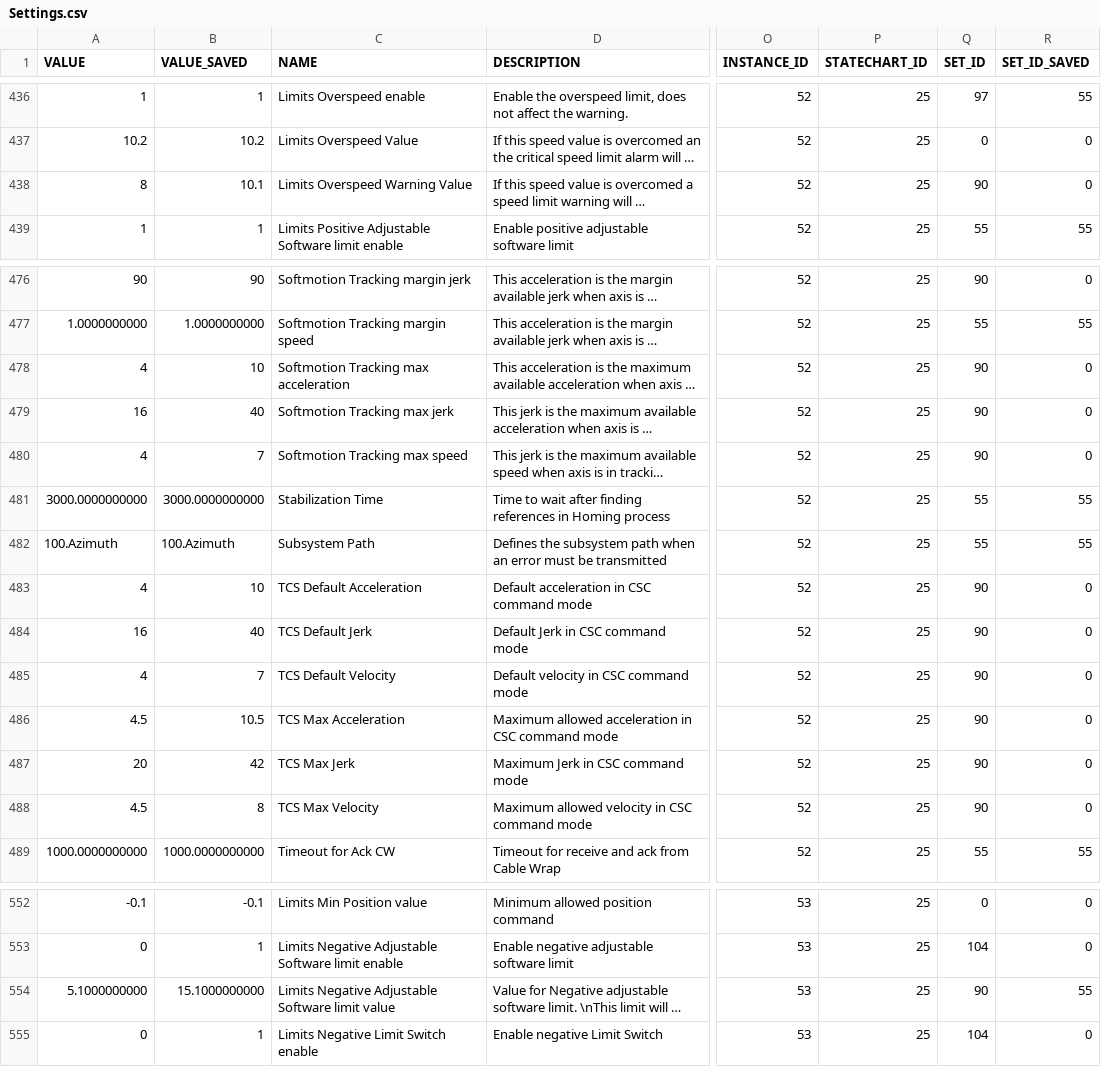
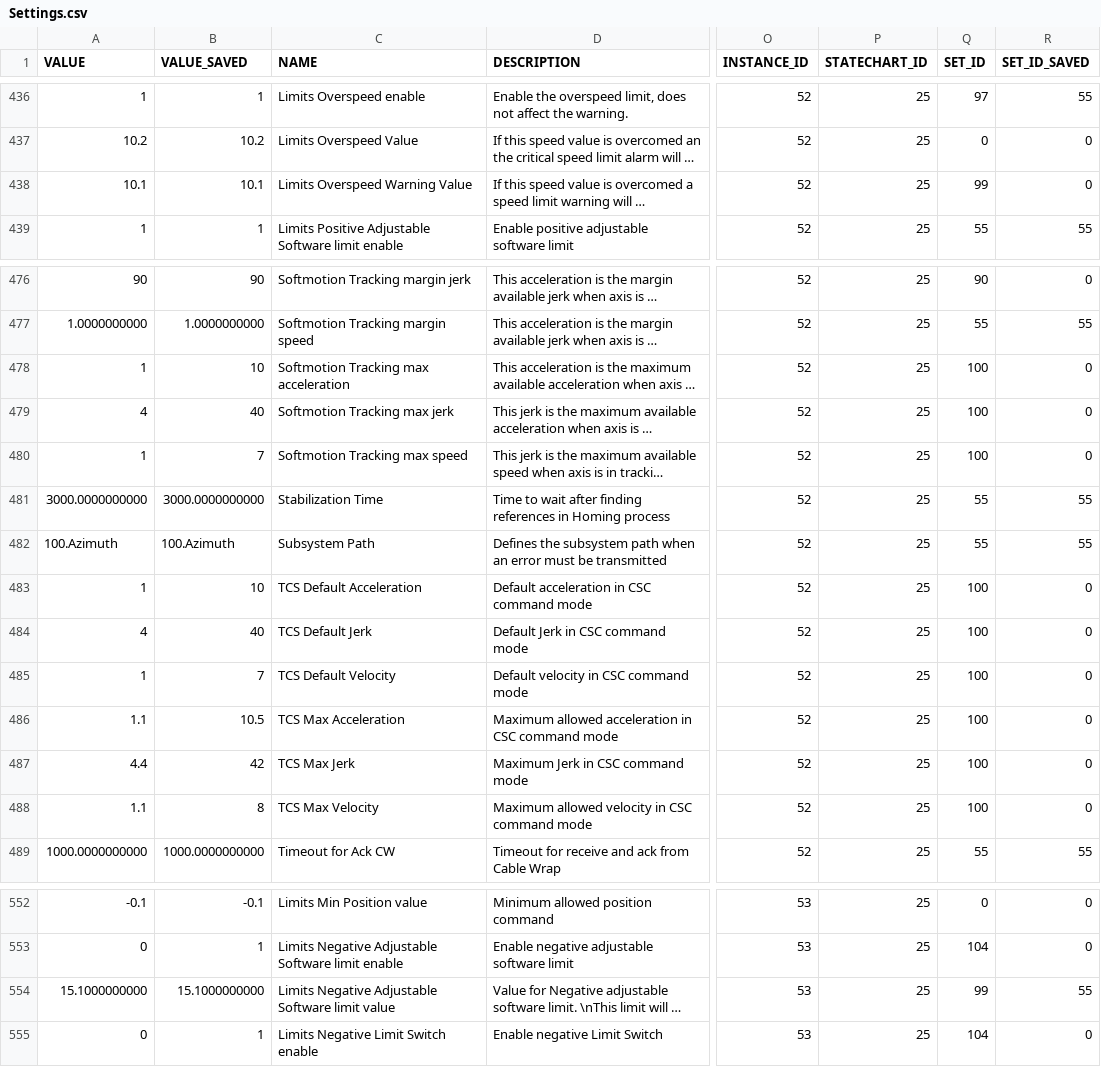
Before and after one commit to lsst-ts/ts_llconfig_mtcs, a CSV file: MTMount/Settings.csv, drawn as a sheet; only a part is shown, gaps mark what is left out; long unchanged cells end in …; the diff covers the shown part only; the diff names each change by its address in the sheet, - before the commit and + after, or states it on an @@ line.

```diff
--- a/MTMount/Settings.csv
+++ b/MTMount/Settings.csv
-A438 (VALUE): 8
+A438 (VALUE): 10.1
-Q438 (SET_ID): 90
+Q438 (SET_ID): 99
-A478 (VALUE): 4
+A478 (VALUE): 1
-Q478:Q480 (SET_ID): 90
+Q478:Q480 (SET_ID): 100
-A479 (VALUE): 16
+A479 (VALUE): 4
-A480 (VALUE): 4
+A480 (VALUE): 1
-A483 (VALUE): 4
+A483 (VALUE): 1
-Q483:Q488 (SET_ID): 90
+Q483:Q488 (SET_ID): 100
-A484 (VALUE): 16
+A484 (VALUE): 4
-A485 (VALUE): 4
+A485 (VALUE): 1
-A486 (VALUE): 4.5
+A486 (VALUE): 1.1
-A487 (VALUE): 20
+A487 (VALUE): 4.4
-A488 (VALUE): 4.5
+A488 (VALUE): 1.1
-A554 (VALUE): 5.1000000000
+A554 (VALUE): 15.1000000000
-Q554 (SET_ID): 90
+Q554 (SET_ID): 99
```
Also changed, not shown: 34 edited cells elsewhere in this file.
